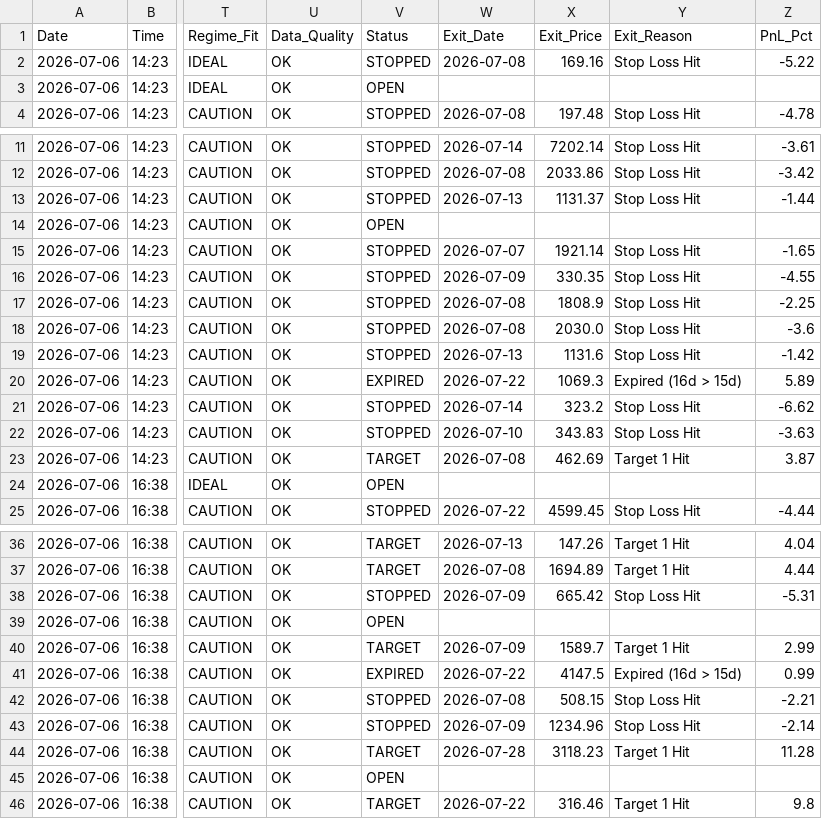
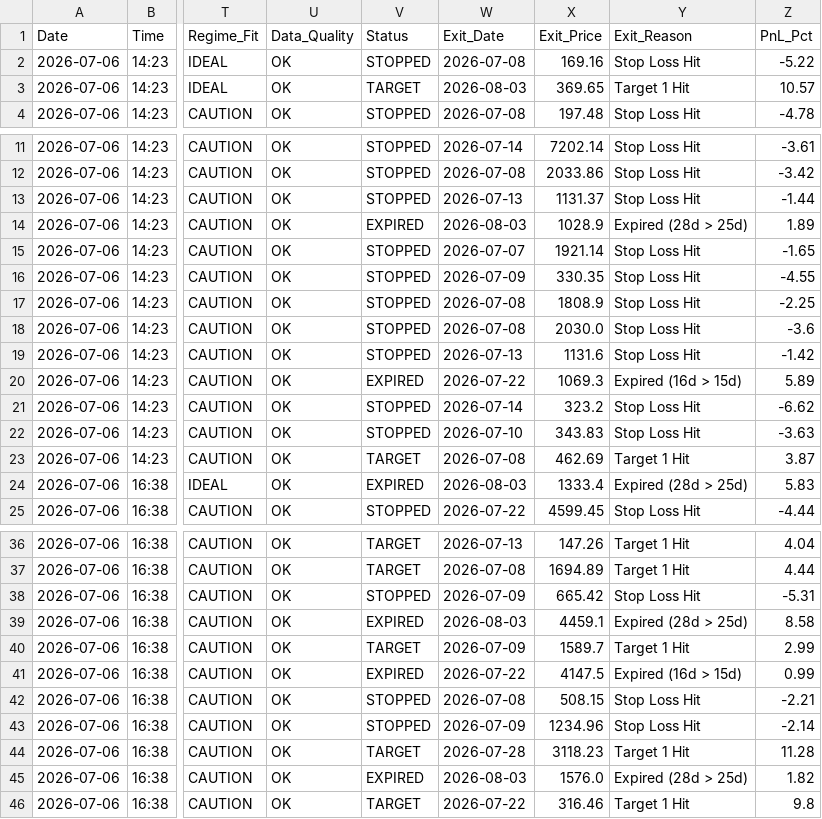
Before and after one commit to rishabhinai-netizen/nsescanner, a CSV file: signals/2026-07-06_signals.csv, drawn as a sheet; only a part is shown, gaps mark what is left out; the diff names each change by its address in the sheet, - before the commit and + after, or states it on an @@ line.

```diff
--- a/signals/2026-07-06_signals.csv
+++ b/signals/2026-07-06_signals.csv
-V3 (Status): OPEN
+V3 (Status): TARGET
-W3 (Exit_Date): (empty)
+W3 (Exit_Date): 2026-08-03
-X3 (Exit_Price): (empty)
+X3 (Exit_Price): 369.65
-Y3 (Exit_Reason): (empty)
+Y3 (Exit_Reason): Target 1 Hit
-Z3 (PnL_Pct): (empty)
+Z3 (PnL_Pct): 10.57
-V14 (Status): OPEN
+V14 (Status): EXPIRED
-W14 (Exit_Date): (empty)
+W14 (Exit_Date): 2026-08-03
-X14 (Exit_Price): (empty)
+X14 (Exit_Price): 1028.9
-Y14 (Exit_Reason): (empty)
+Y14 (Exit_Reason): Expired (28d > 25d)
-Z14 (PnL_Pct): (empty)
+Z14 (PnL_Pct): 1.89
-V24 (Status): OPEN
+V24 (Status): EXPIRED
-W24 (Exit_Date): (empty)
+W24 (Exit_Date): 2026-08-03
-X24 (Exit_Price): (empty)
+X24 (Exit_Price): 1333.4
-Y24 (Exit_Reason): (empty)
+Y24 (Exit_Reason): Expired (28d > 25d)
-Z24 (PnL_Pct): (empty)
+Z24 (PnL_Pct): 5.83
-V39 (Status): OPEN
+V39 (Status): EXPIRED
-W39 (Exit_Date): (empty)
+W39 (Exit_Date): 2026-08-03
-X39 (Exit_Price): (empty)
+X39 (Exit_Price): 4459.1
-Y39 (Exit_Reason): (empty)
+Y39 (Exit_Reason): Expired (28d > 25d)
-Z39 (PnL_Pct): (empty)
+Z39 (PnL_Pct): 8.58
-V45 (Status): OPEN
+V45 (Status): EXPIRED
-W45 (Exit_Date): (empty)
+W45 (Exit_Date): 2026-08-03
-X45 (Exit_Price): (empty)
+X45 (Exit_Price): 1576.0
-Y45 (Exit_Reason): (empty)
+Y45 (Exit_Reason): Expired (28d > 25d)
-Z45 (PnL_Pct): (empty)
+Z45 (PnL_Pct): 1.82
```
Also changed, not shown: signals/2026-07-07_signals.csv, signals/2026-07-08_signals.csv, 18 other files.
